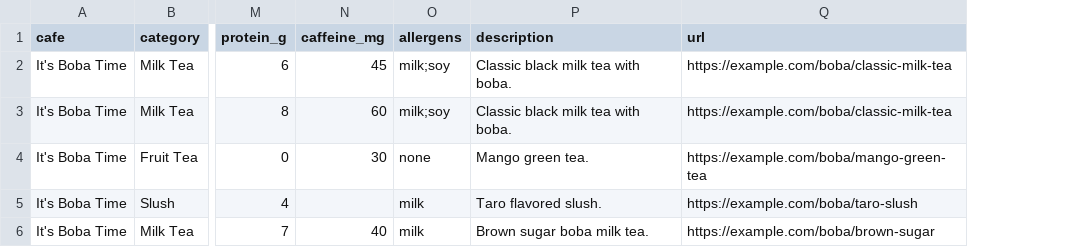
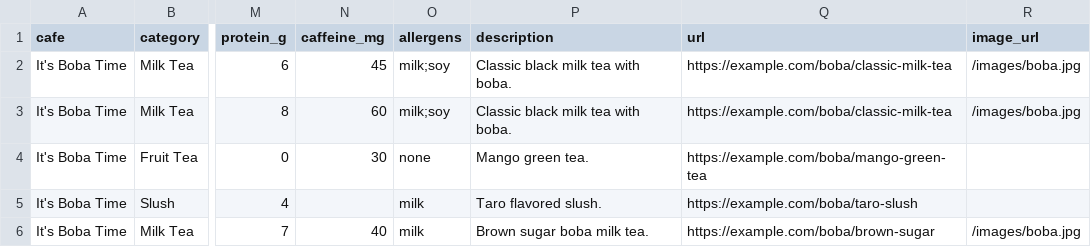
Before and after one commit to nicolebonillaa/Simply-Sip, a CSV file: backend/src/main/resources/data/it-s-boba-time.csv, drawn as a sheet; only a part is shown, gaps mark what is left out; the diff names each change by its address in the sheet, - before the commit and + after, or states it on an @@ line.

Commit message:
updated name and address/ image support
added nullable imageurl for drinks and cafes
sample data includes name and location
reccomendation service added based on favorites

```diff
--- a/backend/src/main/resources/data/it-s-boba-time.csv
+++ b/backend/src/main/resources/data/it-s-boba-time.csv
+column R (image_url), rows 2-6: /images/boba.jpg | /images/boba.jpg |  |  | /images/boba.jpg
```
Also changed, not shown: backend/src/main/resources/data/qwench-juice-bar.csv, 26 other files.
